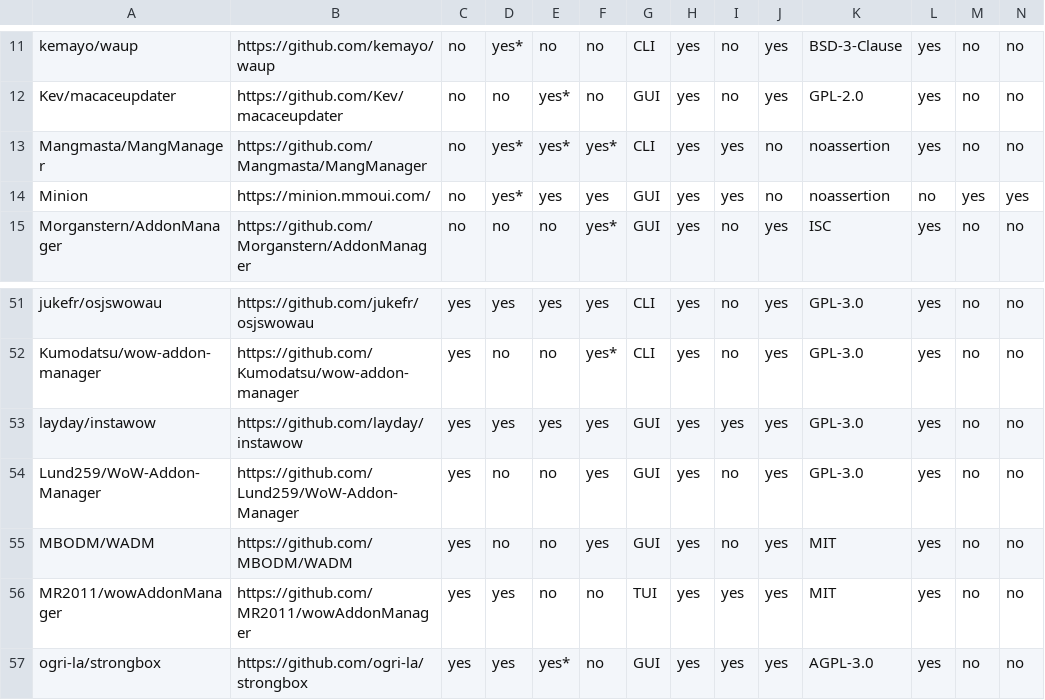
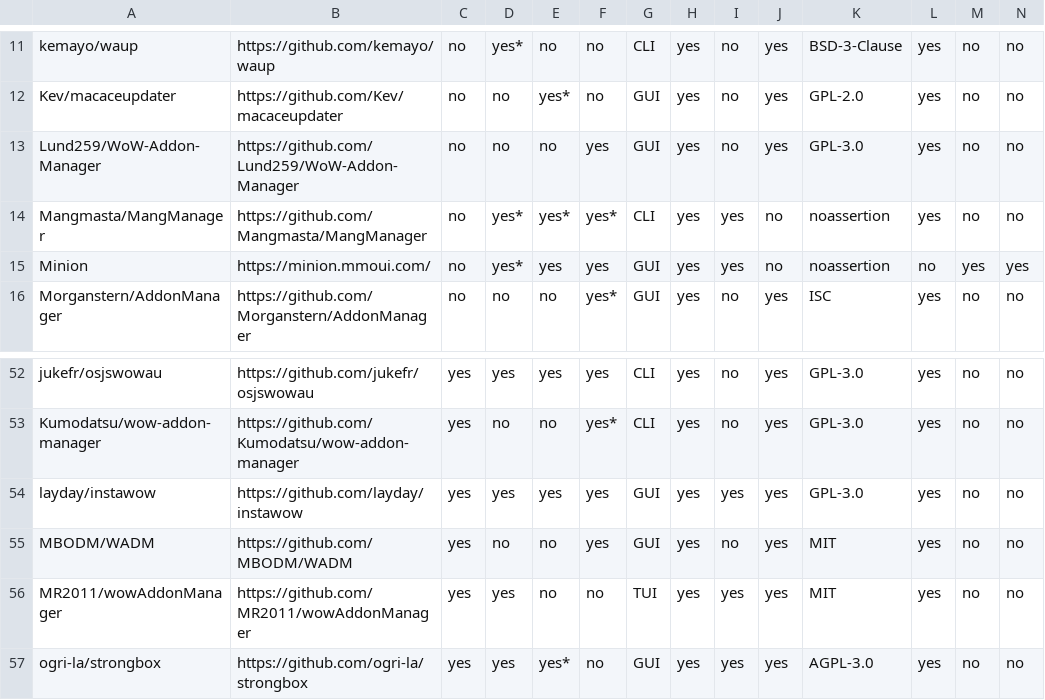
Before and after one commit to ogri-la/strongbox-comrades, a CSV file: comrades.csv, drawn as a sheet; only a part is shown, gaps mark what is left out; removed rows and columns are numbered as before the commit, all else as after; rows hold the shown columns only; the diff names each change by its address in the sheet, - before the commit and + after, or states it on an @@ line.

Commit message:
Lund259/WoW-Addon-Manager is no longer considered maintained

```diff
--- a/comrades.csv
+++ b/comrades.csv
+row 13: Lund259/WoW-Addon-Manager | https://github.com/Lund259/WoW-Addon-Manager | no | no | no | yes | GUI | yes | no | yes | GPL-3.0 | yes | no | no
-row 54: Lund259/WoW-Addon-Manager | https://github.com/Lund259/WoW-Addon-Manager | yes | no | no | yes | GUI | yes | no | yes | GPL-3.0 | yes | no | no
```
Also changed, not shown: comrades.raw.csv, 1 other file.
